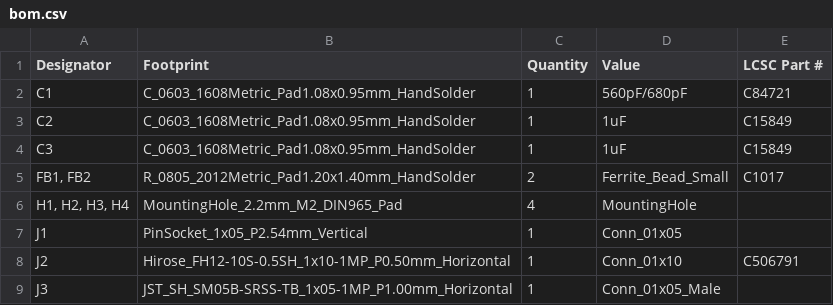
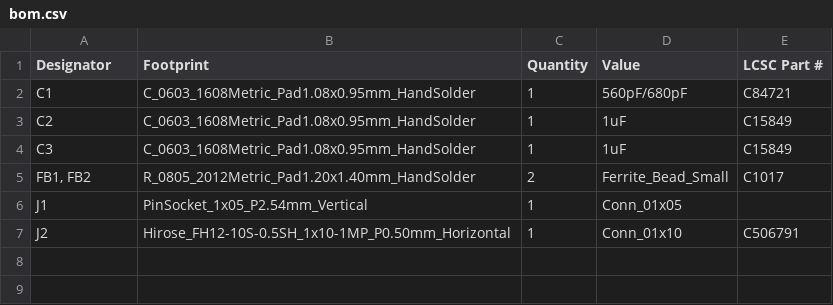
Before and after one commit to karnadii/sharp_memory_display_breakout, a CSV file: production/bom.csv, drawn as a sheet; the diff names each change by its address in the sheet, - before the commit and + after, or states it on an @@ line.

Commit message:
no mounting holes version

```diff
--- a/production/bom.csv
+++ b/production/bom.csv
-row 6: H1, H2, H3, H4 | MountingHole_2.2mm_M2_DIN965_Pad | 4 | MountingHole
-row 9: J3 | JST_SH_SM05B-SRSS-TB_1x05-1MP_P1.00mm_Horizontal | 1 | Conn_01x05_Male
```
Also changed, not shown: production/positions.csv, 17 other files.
